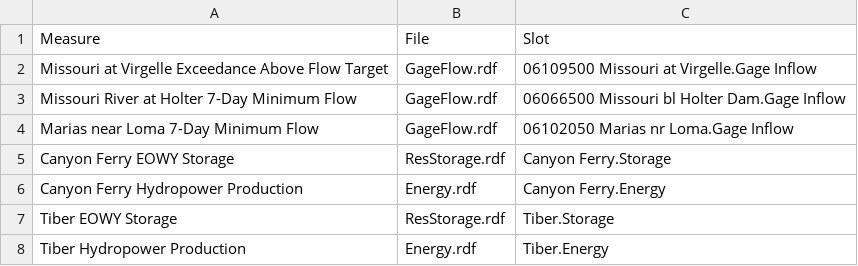
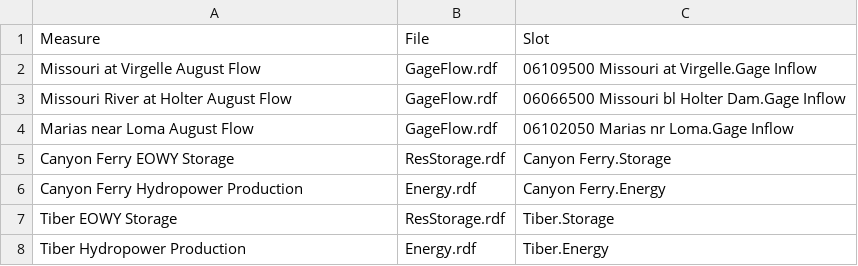
Before and after one commit to tschilb252/UpperMissouri, a CSV file: AdaptationStrategies/lib/MeasureTableBuildout.csv, drawn as a sheet.

```diff
--- a/AdaptationStrategies/lib/MeasureTableBuildout.csv
+++ b/AdaptationStrategies/lib/MeasureTableBuildout.csv
@@ -1,5 +1,5 @@
 Measure,File,Slot
-Missouri at Virgelle Exceedance Above Flow Target,GageFlow.rdf,06109500 Missouri at Virgelle.Gage Inflow
-Missouri River at Holter 7-Day Minimum Flow,GageFlow.rdf,06066500 Missouri bl Holter Dam.Gage Inflow
-Marias near Loma 7-Day Minimum Flow,GageFlow.rdf,06102050 Marias nr Loma.Gage Inflow
+Missouri at Virgelle August Flow,GageFlow.rdf,06109500 Missouri at Virgelle.Gage Inflow
+Missouri River at Holter August Flow,GageFlow.rdf,06066500 Missouri bl Holter Dam.Gage Inflow
+Marias near Loma August Flow,GageFlow.rdf,06102050 Marias nr Loma.Gage Inflow
 Canyon Ferry EOWY Storage,ResStorage.rdf,Canyon Ferry.Storage
```
Also changed, not shown: AdaptationStrategies/lib/MeasureTableBeaverhead.csv, AdaptationStrategies/lib/MeasureTableCanyonFerry.csv, 10 other files.
